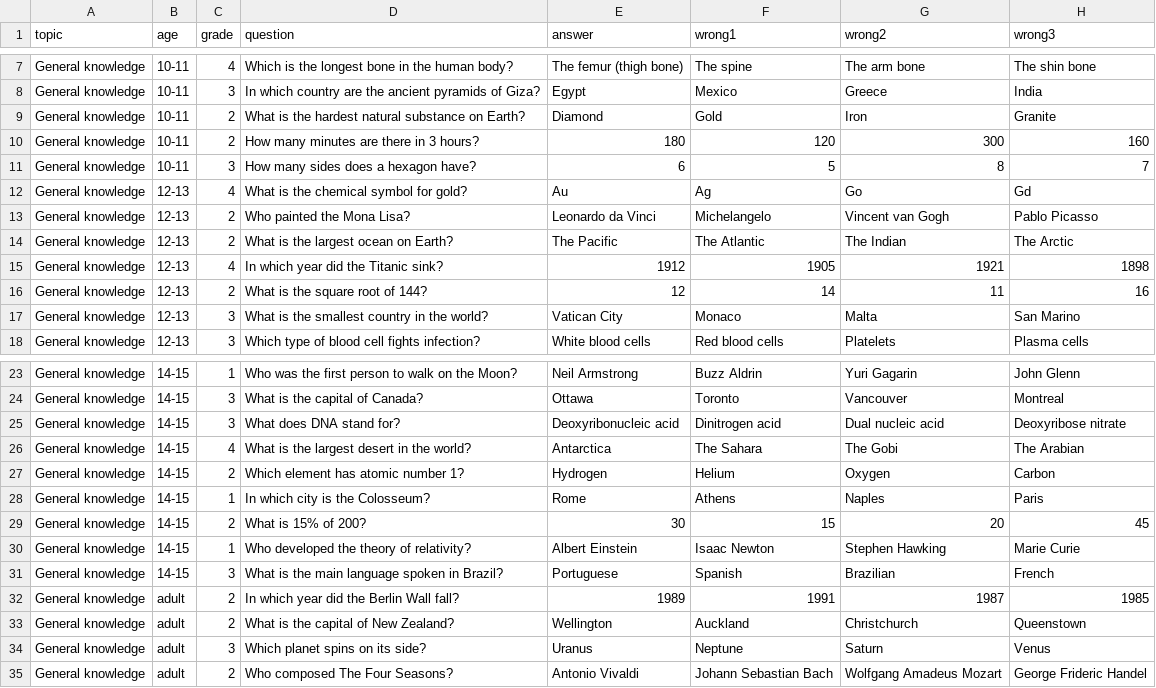
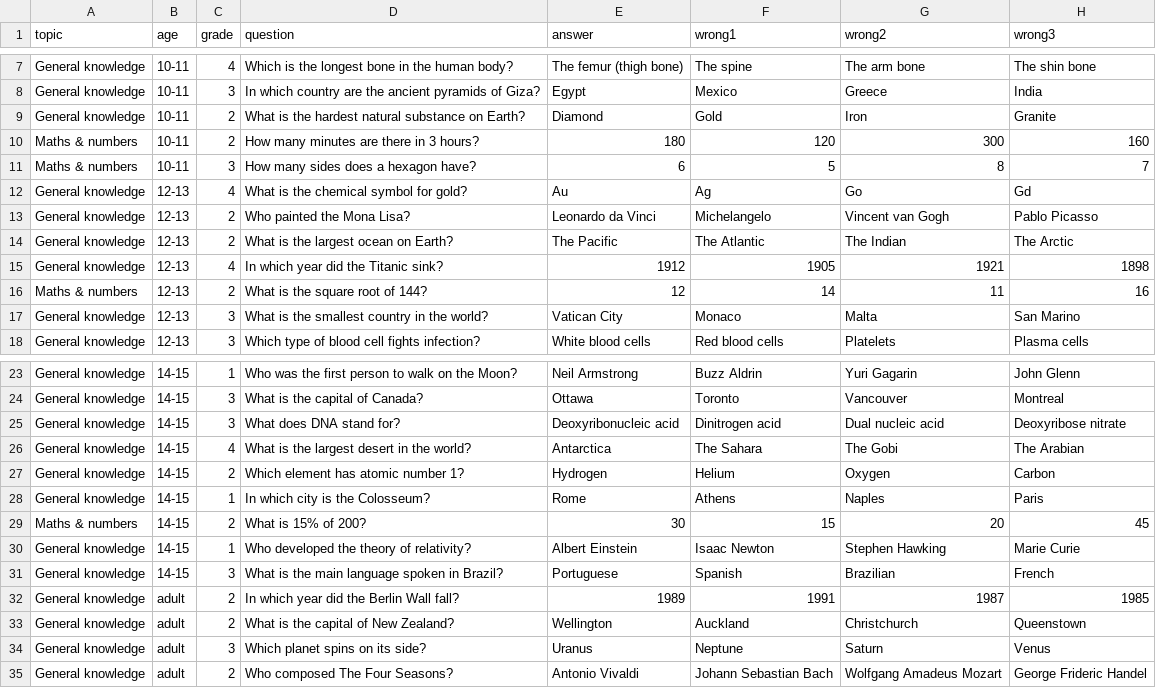
Before and after one commit to KenDarcy01/Quiz, a CSV file: questions/src/base.csv, drawn as a sheet; only a part is shown, gaps mark what is left out.

```diff
--- a/questions/src/base.csv
+++ b/questions/src/base.csv
@@ -9,4 +9,4 @@ General knowledge,10-11,3,In which country are the ancient pyramids of Giza?,Egy
 General knowledge,10-11,2,What is the hardest natural substance on Earth?,Diamond,Gold,Iron,Granite
-General knowledge,10-11,2,How many minutes are there in 3 hours?,180,120,300,160
-General knowledge,10-11,3,How many sides does a hexagon have?,6,5,8,7
+Maths & numbers,10-11,2,How many minutes are there in 3 hours?,180,120,300,160
+Maths & numbers,10-11,3,How many sides does a hexagon have?,6,5,8,7
 General knowledge,12-13,4,What is the chemical symbol for gold?,Au,Ag,Go,Gd
@@ -15,3 +15,3 @@ General knowledge,12-13,2,What is the largest ocean on Earth?,The Pacific,The At
 General knowledge,12-13,4,In which year did the Titanic sink?,1912,1905,1921,1898
-General knowledge,12-13,2,What is the square root of 144?,12,14,11,16
+Maths & numbers,12-13,2,What is the square root of 144?,12,14,11,16
 General knowledge,12-13,3,What is the smallest country in the world?,Vatican City,Monaco,Malta,San Marino
@@ -28,3 +28,3 @@ General knowledge,14-15,2,Which element has atomic number 1?,Hydrogen,Helium,Oxy
 General knowledge,14-15,1,In which city is the Colosseum?,Rome,Athens,Naples,Paris
-General knowledge,14-15,2,What is 15% of 200?,30,15,20,45
+Maths & numbers,14-15,2,What is 15% of 200?,30,15,20,45
 General knowledge,14-15,1,Who developed the theory of relativity?,Albert Einstein,Isaac Newton,Stephen Hawking,Marie Curie
```
Also changed, not shown: 24 other files.
